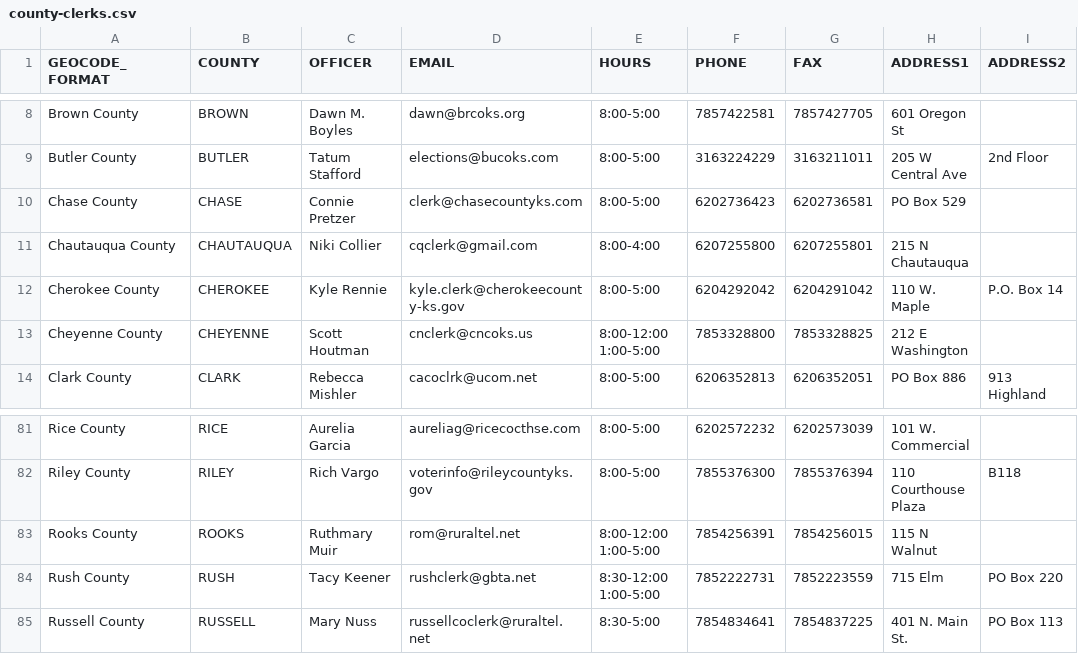
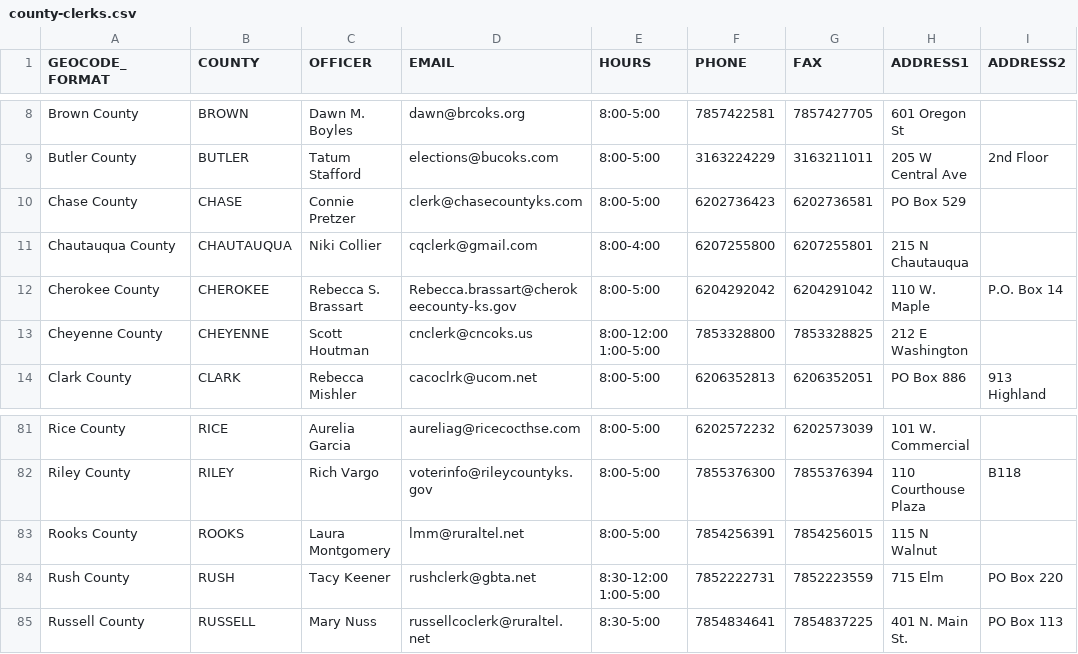
Before and after one commit to BlueprintKansas/ksvotes.org, a CSV file: county-clerks.csv, drawn as a sheet; only a part is shown, gaps mark what is left out; the diff names each change by its address in the sheet, - before the commit and + after, or states it on an @@ line.

Commit message:
Update Rooks and Cherokee (#637)

```diff
--- a/county-clerks.csv
+++ b/county-clerks.csv
-C12 (OFFICER): Kyle Rennie
+C12 (OFFICER): Rebecca S. Brassart
-D12 (EMAIL): kyle.clerk@cherokeecounty-ks.gov
+D12 (EMAIL): Rebecca.brassart@cherokeecounty-ks.gov
-C83 (OFFICER): Ruthmary Muir
+C83 (OFFICER): Laura Montgomery
-D83 (EMAIL): rom@ruraltel.net
+D83 (EMAIL): lmm@ruraltel.net
-E83 (HOURS): 8:00-12:00 1:00-5:00
+E83 (HOURS): 8:00-5:00
```
